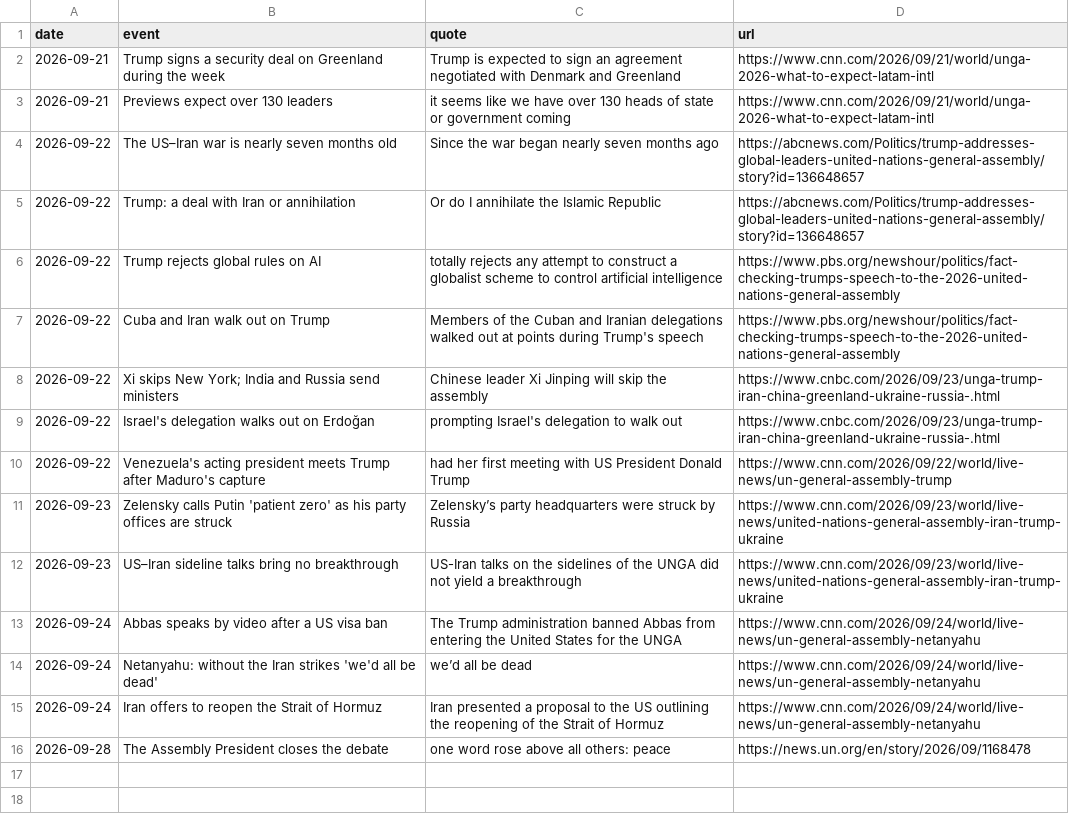
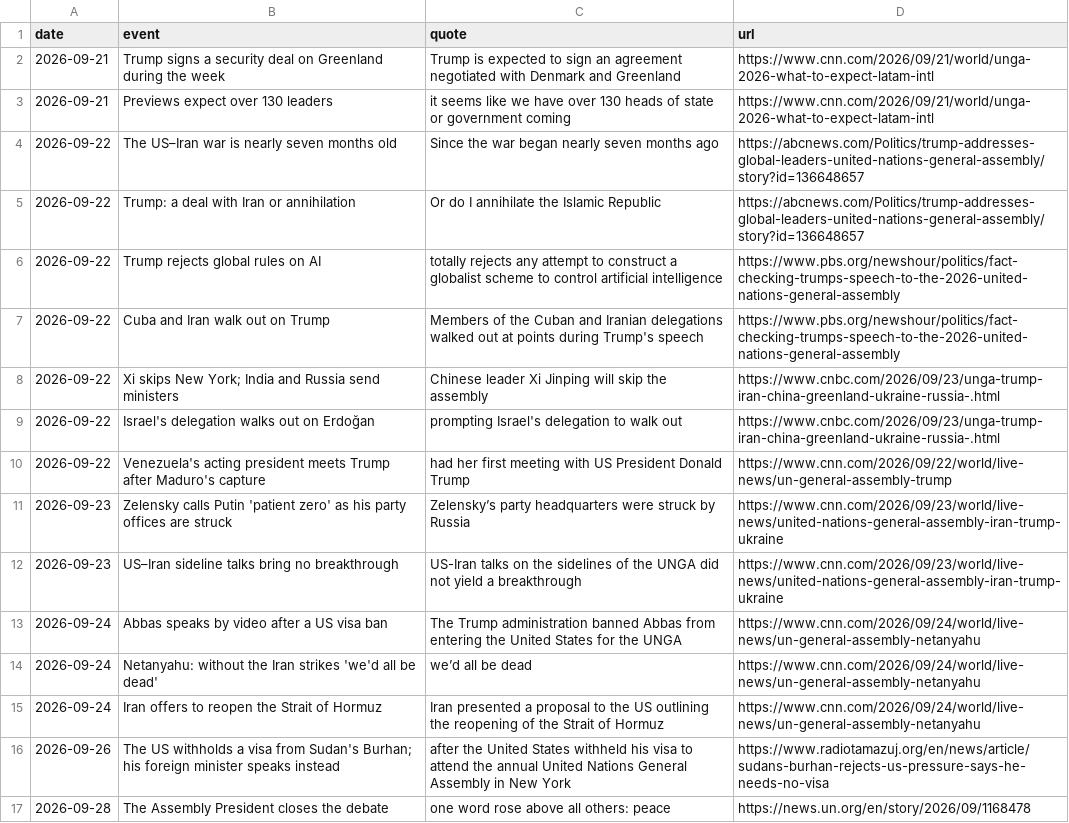
Before and after one commit to jeremychia/unga-speeches, a CSV file: reference/context_81.csv, drawn as a sheet.

```diff
--- a/reference/context_81.csv
+++ b/reference/context_81.csv
@@ -15,2 +15,3 @@ date,event,quote,url
 2026-09-24,Iran offers to reopen the Strait of Hormuz,"Iran presented a proposal to the US outlining the reopening of the Strait of Hormuz",https://www.cnn.com/2026/09/24/world/live-news/un-general-assembly-netanyahu
+2026-09-26,The US withholds a visa from Sudan's Burhan; his foreign minister speaks instead,"after the United States withheld his visa to attend the annual United Nations General Assembly in New York",https://www.radiotamazuj.org/en/news/article/sudans-burhan-rejects-us-pressure-says-he-needs-no-visa
 2026-09-28,The Assembly President closes the debate,"one word rose above all others: peace",https://news.un.org/en/story/2026/09/1168478
```
Also changed, not shown: reference/outlets.csv, 4 other files.
